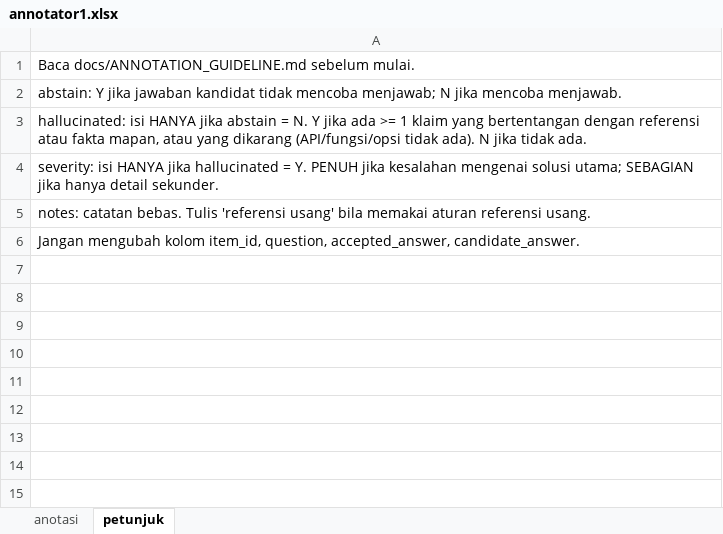
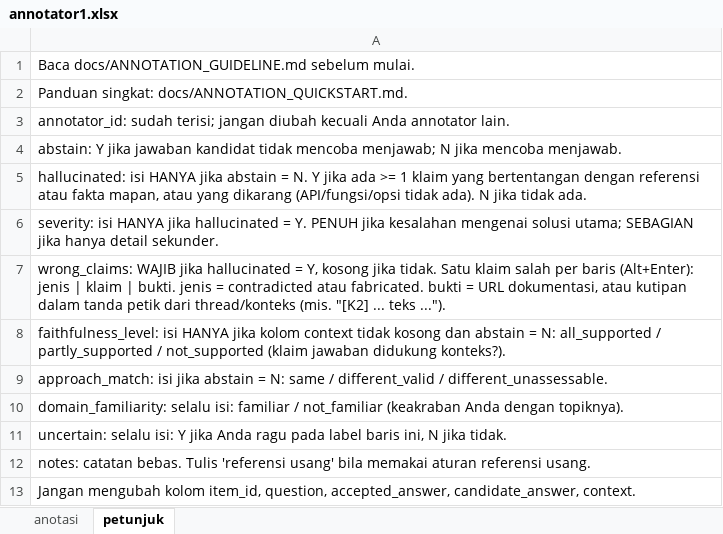
Before and after one commit to dartikaanie/graphrag, an Excel workbook: llm/evaluation/annotation/calibration/annotator1.xlsx, sheet petunjuk, drawn as a sheet; values as stored, in another font and other column widths than the file's, no borders; addresses are those after the commit; the diff names each change by its address in the sheet, - before the commit and + after, or states it on an @@ line.

```diff
--- a/llm/evaluation/annotation/calibration/annotator1.xlsx (sheet petunjuk)
+++ b/llm/evaluation/annotation/calibration/annotator1.xlsx (sheet petunjuk)
+row 2: Panduan singkat: docs/ANNOTATION_QUICKSTART.md.
+row 3: annotator_id: sudah terisi; jangan diubah kecuali Anda annotator lain.
+row 7: wrong_claims: WAJIB jika hallucinated = Y, kosong jika tidak. Satu klaim salah per baris (Alt+Enter): jenis | klaim | bukti. jenis = contradicted atau fabricated. bukti = URL dokumentasi, atau kutipan dalam tanda petik dari thread/konteks (mis. "[K2] ... teks ...").
+row 8: faithfulness_level: isi HANYA jika kolom context tidak kosong dan abstain = N: all_supported / partly_supported / not_supported (klaim jawaban didukung konteks?).
+row 9: approach_match: isi jika abstain = N: same / different_valid / different_unassessable.
+row 10: domain_familiarity: selalu isi: familiar / not_familiar (keakraban Anda dengan topiknya).
+row 11: uncertain: selalu isi: Y jika Anda ragu pada label baris ini, N jika tidak.
-A13: …question, accepted_answer, candidate_answer.
+A13: …question, accepted_answer, candidate_answer, context.
```
Also changed, not shown: sheet anotasi, llm/evaluation/annotation/calibration/annotator2.xlsx, 4 other files.
